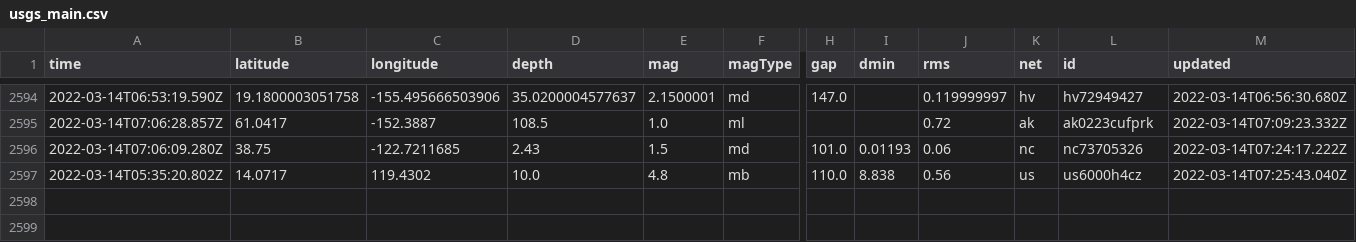
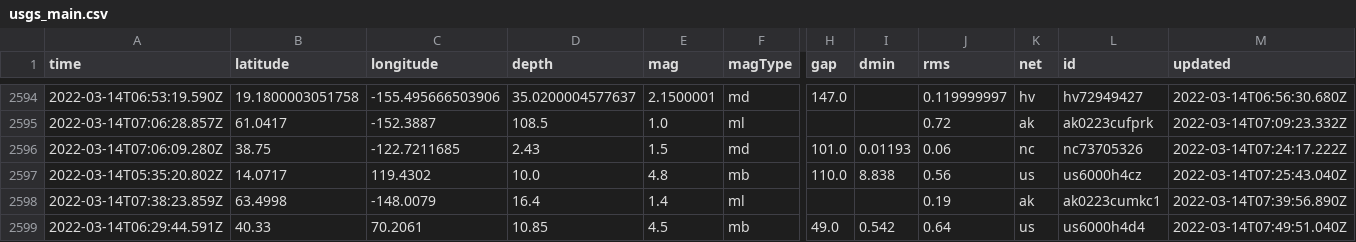
Before and after one commit to jakeneenan/nicar22-github-actions, a CSV file: usgs_main.csv, drawn as a sheet; only a part is shown, gaps mark what is left out; rows hold the shown columns only; the diff names each change by its address in the sheet, - before the commit and + after, or states it on an @@ line.

```diff
--- a/usgs_main.csv
+++ b/usgs_main.csv
+row 2598: 2022-03-14T07:38:23.859Z | 63.4998 | -148.0079 | 16.4 | 1.4 | ml |  |  | 0.19 | ak | ak0223cumkc1 | 2022-03-14T07:39:56.890Z
+row 2599: 2022-03-14T06:29:44.591Z | 40.33 | 70.2061 | 10.85 | 4.5 | mb | 49.0 | 0.542 | 0.64 | us | us6000h4d4 | 2022-03-14T07:49:51.040Z
```
